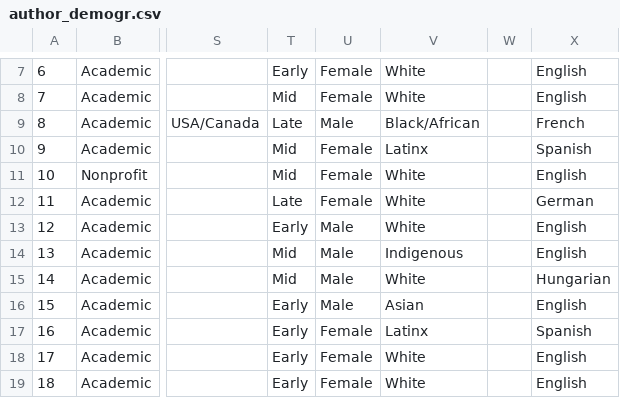
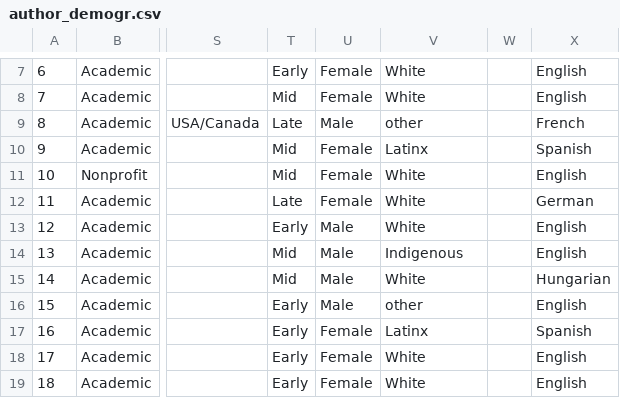
Before and after one commit to vanhoutan/historical_20Qs, a CSV file: data/author_demogr.csv, drawn as a sheet; only a part is shown, gaps mark what is left out; the diff names each change by its address in the sheet, - before the commit and + after, or states it on an @@ line.

Commit message:
fix plot data issue

```diff
--- a/data/author_demogr.csv
+++ b/data/author_demogr.csv
-V9: Black/African
+V9: other
-V16: Asian
+V16: other
```
Also changed, not shown: 4 other files.
